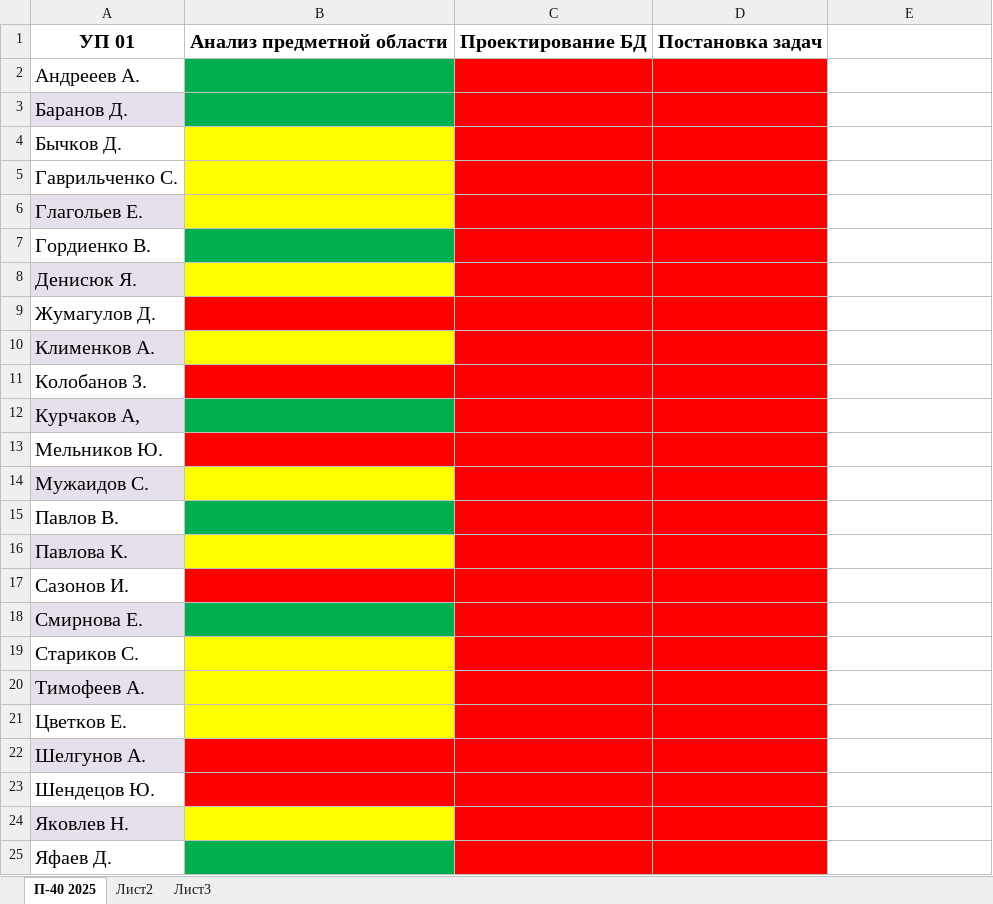
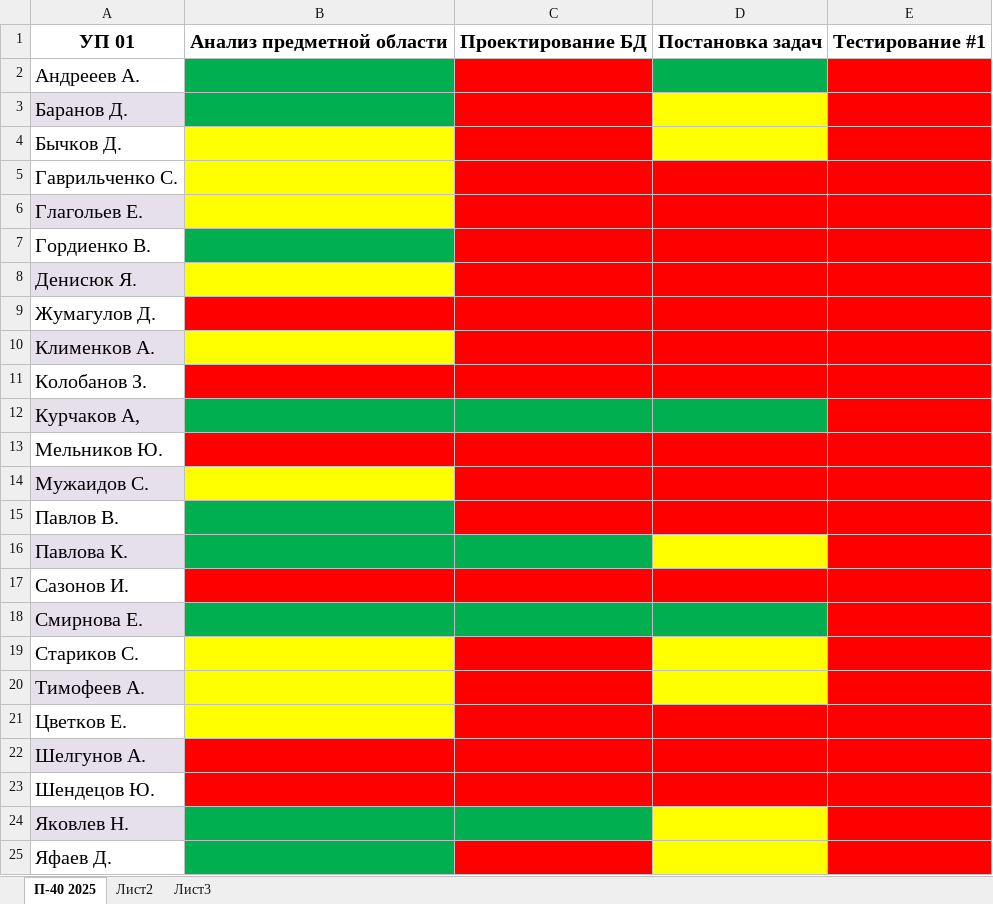
Before and after one commit to testAlexB/testRepo, an Excel workbook: УП П-40 2025/Состояние УП 01.xlsx, sheet П-40 2025, drawn as a sheet; values as stored, in another font and other column widths than the file's, no borders; the diff names each change by its address in the sheet, - before the commit and + after, or states it on an @@ line.

Commit message:
обновил состояние УП 01 23.09

```diff
--- a/УП П-40 2025/Состояние УП 01.xlsx (sheet П-40 2025)
+++ b/УП П-40 2025/Состояние УП 01.xlsx (sheet П-40 2025)
-E1: (empty)
+E1: Тестирование #1
-D2 fill: #FF0000
+D2 fill: #00B050
-E2:E25 fill: none
+E2:E25 fill: #FF0000
-D3:D4 fill: #FF0000
+D3:D4 fill: #FFFF00
-C12:D12 fill: #FF0000
+C12:D12 fill: #00B050
-B16 fill: #FFFF00
+B16 fill: #00B050
-C16 fill: #FF0000
+C16 fill: #00B050
-D16 fill: #FF0000
+D16 fill: #FFFF00
-C18:D18 fill: #FF0000
+C18:D18 fill: #00B050
-D19:D20 fill: #FF0000
+D19:D20 fill: #FFFF00
-B24 fill: #FFFF00
+B24 fill: #00B050
-C24 fill: #FF0000
+C24 fill: #00B050
-D24:D25 fill: #FF0000
+D24:D25 fill: #FFFF00
```
